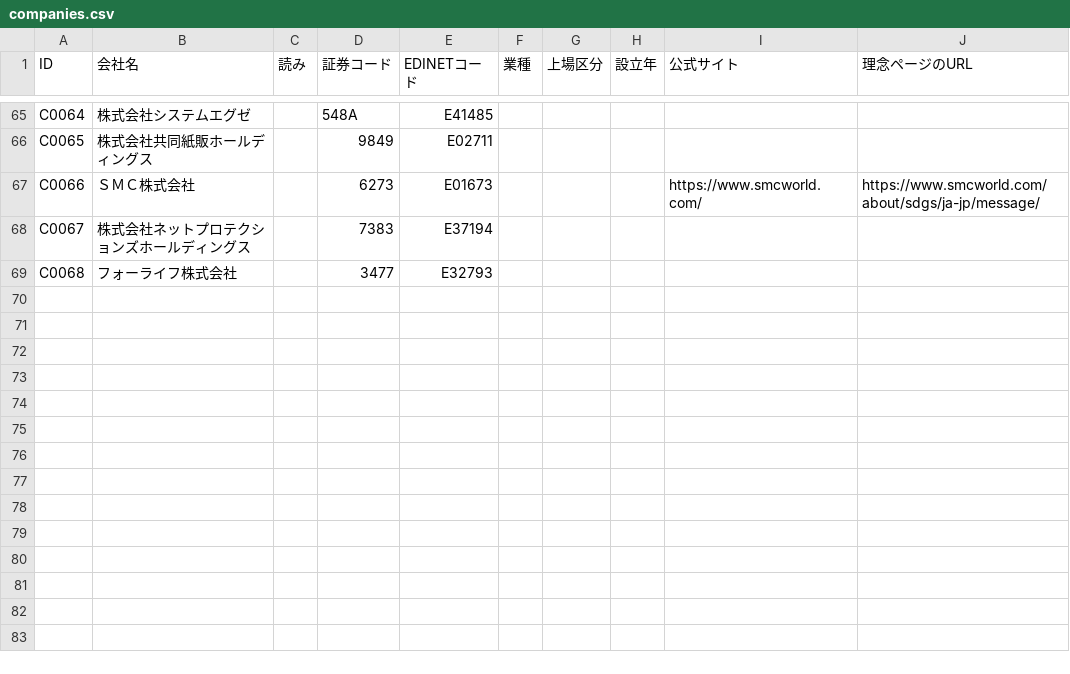
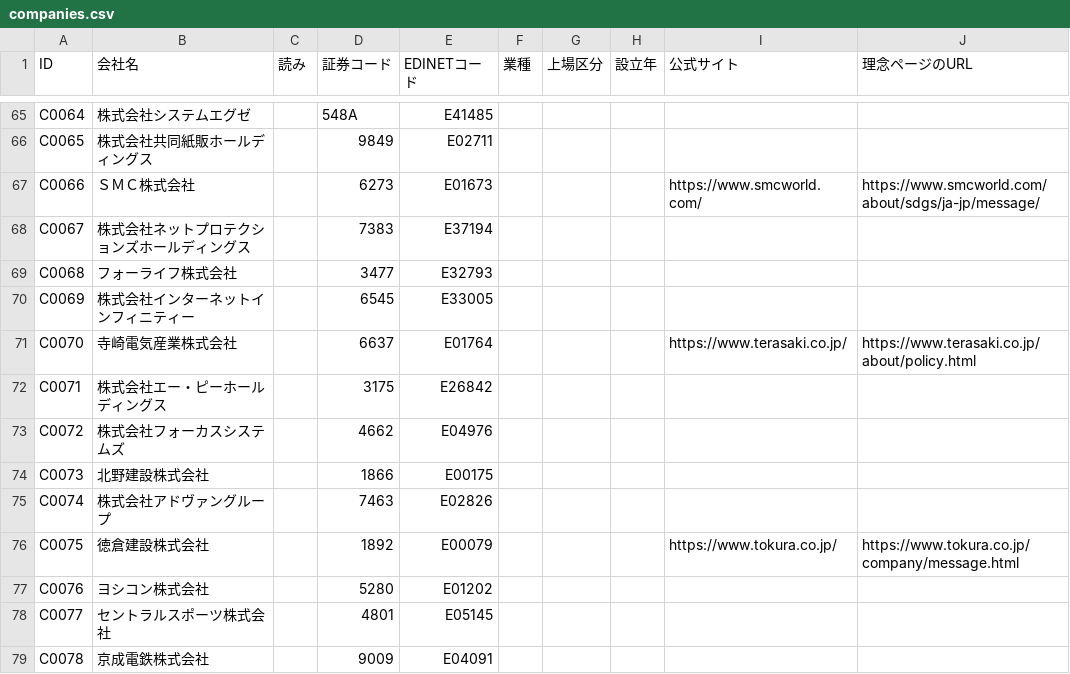
Before and after one commit to kotoba-kenkyujo/kotoba-kenkyujo.github.io, a CSV file: data/companies.csv, drawn as a sheet; only a part is shown, gaps mark what is left out; the diff names each change by its address in the sheet, - before the commit and + after, or states it on an @@ line.

```diff
--- a/data/companies.csv
+++ b/data/companies.csv
+row 70: C0069 | 株式会社インターネットインフィニティー |  | 6545 | E33005
+row 71: C0070 | 寺崎電気産業株式会社 |  | 6637 | E01764 |  |  |  | https://www.terasaki.co.jp/ | https://www.terasaki.co.jp/about/policy.html
+row 72: C0071 | 株式会社エー・ピーホールディングス |  | 3175 | E26842
+row 73: C0072 | 株式会社フォーカスシステムズ |  | 4662 | E04976
+row 74: C0073 | 北野建設株式会社 |  | 1866 | E00175
+row 75: C0074 | 株式会社アドヴァングループ |  | 7463 | E02826
+row 76: C0075 | 徳倉建設株式会社 |  | 1892 | E00079 |  |  |  | https://www.tokura.co.jp/ | https://www.tokura.co.jp/company/message.html
+row 77: C0076 | ヨシコン株式会社 |  | 5280 | E01202
+row 78: C0077 | セントラルスポーツ株式会社 |  | 4801 | E05145
+row 79: C0078 | 京成電鉄株式会社 |  | 9009 | E04091
```
Also changed, not shown: data/words.csv.
